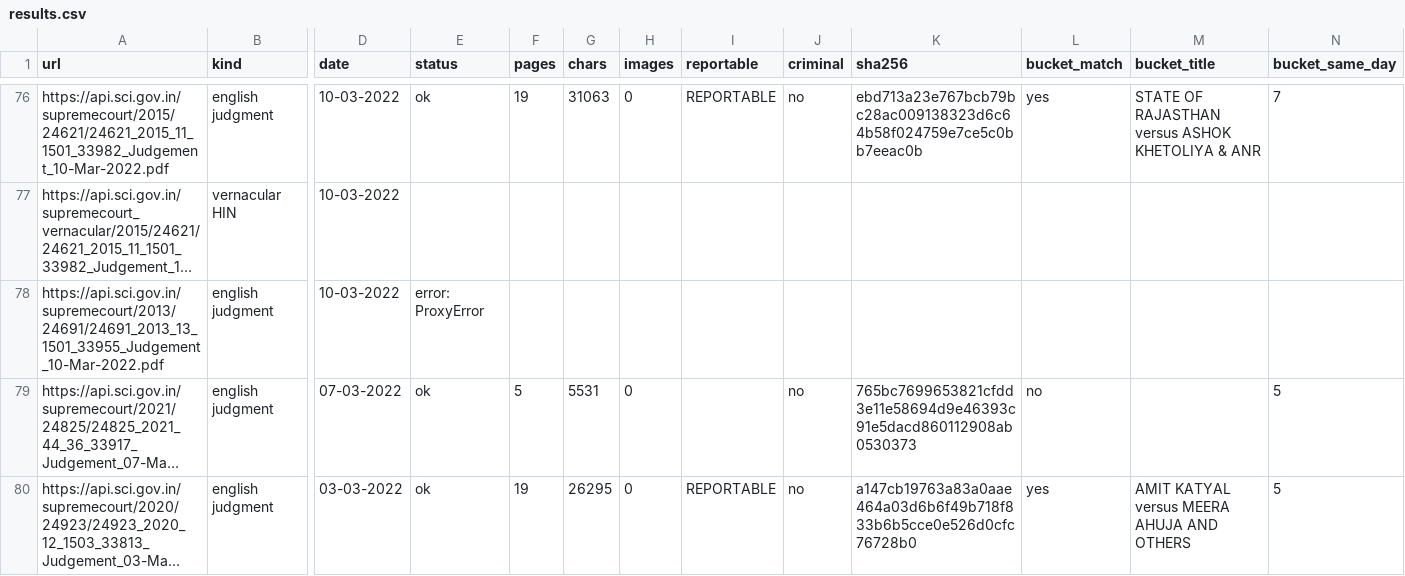
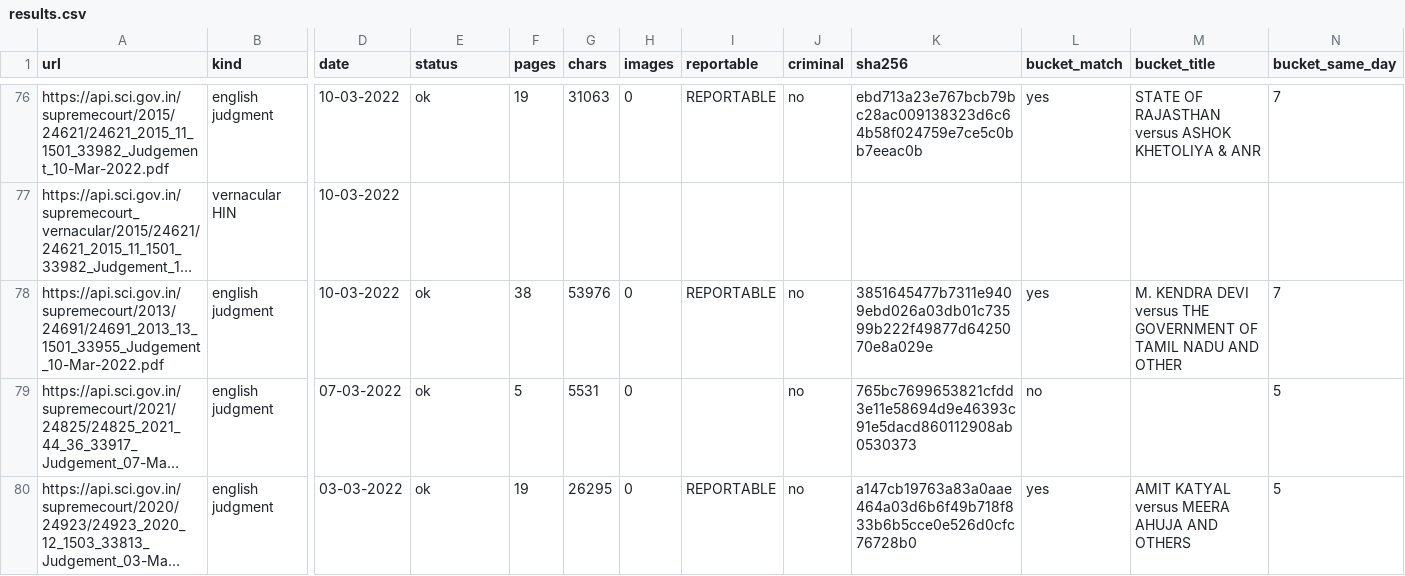
Before and after one commit to Tanbir-Ahm/recourse-sci-pool, a CSV file: new_archive/2022-03/results.csv, drawn as a sheet; only a part is shown, gaps mark what is left out; long unchanged cells end in …; the diff names each change by its address in the sheet, - before the commit and + after, or states it on an @@ line.

```diff
--- a/new_archive/2022-03/results.csv
+++ b/new_archive/2022-03/results.csv
-E78 (status): error: ProxyError
+E78 (status): ok
-F78 (pages): (empty)
+F78 (pages): 38
-G78 (chars): (empty)
+G78 (chars): 53976
-H78 (images): (empty)
+H78 (images): 0
-I78 (reportable): (empty)
+I78 (reportable): REPORTABLE
-J78 (criminal): (empty)
+J78 (criminal): no
-K78 (sha256): (empty)
+K78 (sha256): 3851645477b7311e9409ebd026a03db01c73599b222f49877d6425070e8a029e
-L78 (bucket_match): (empty)
+L78 (bucket_match): yes
-M78 (bucket_title): (empty)
+M78 (bucket_title): M. KENDRA DEVI versus THE GOVERNMENT OF TAMIL NADU AND OTHER
-N78 (bucket_same_day): (empty)
+N78 (bucket_same_day): 7
```
